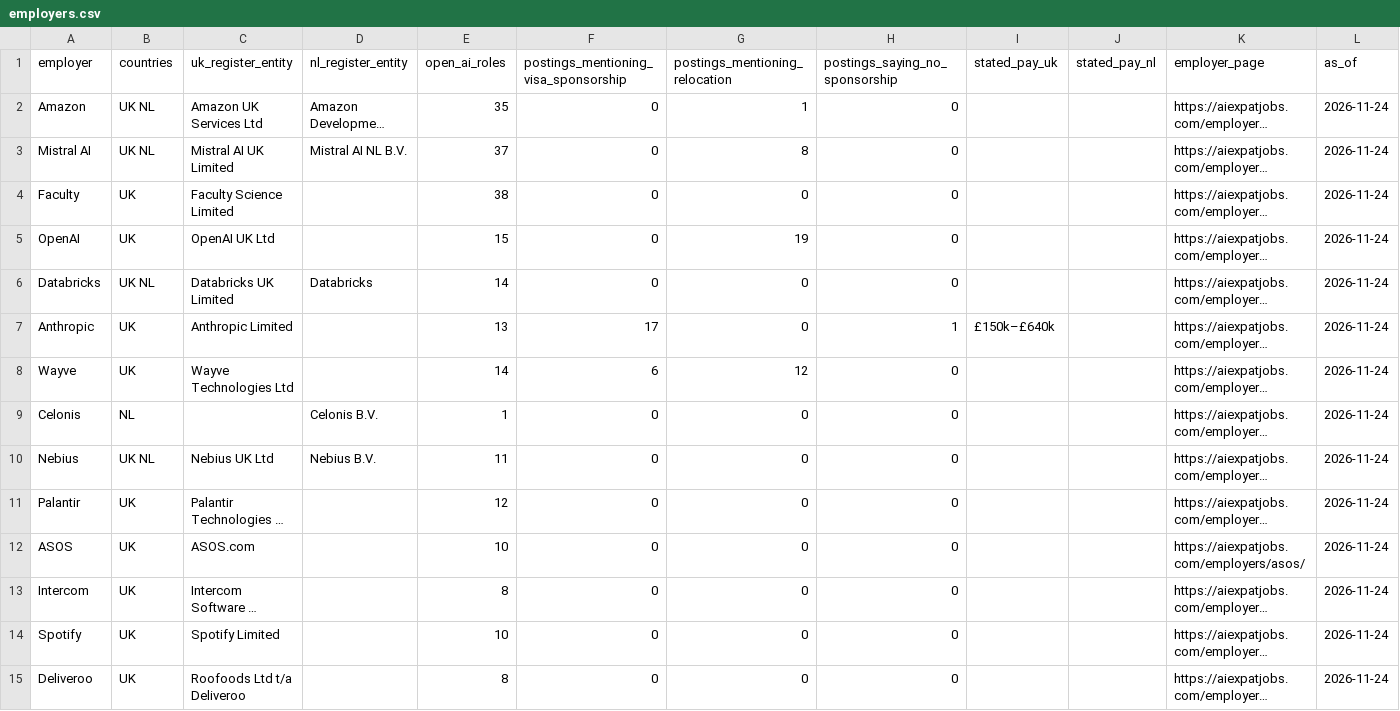
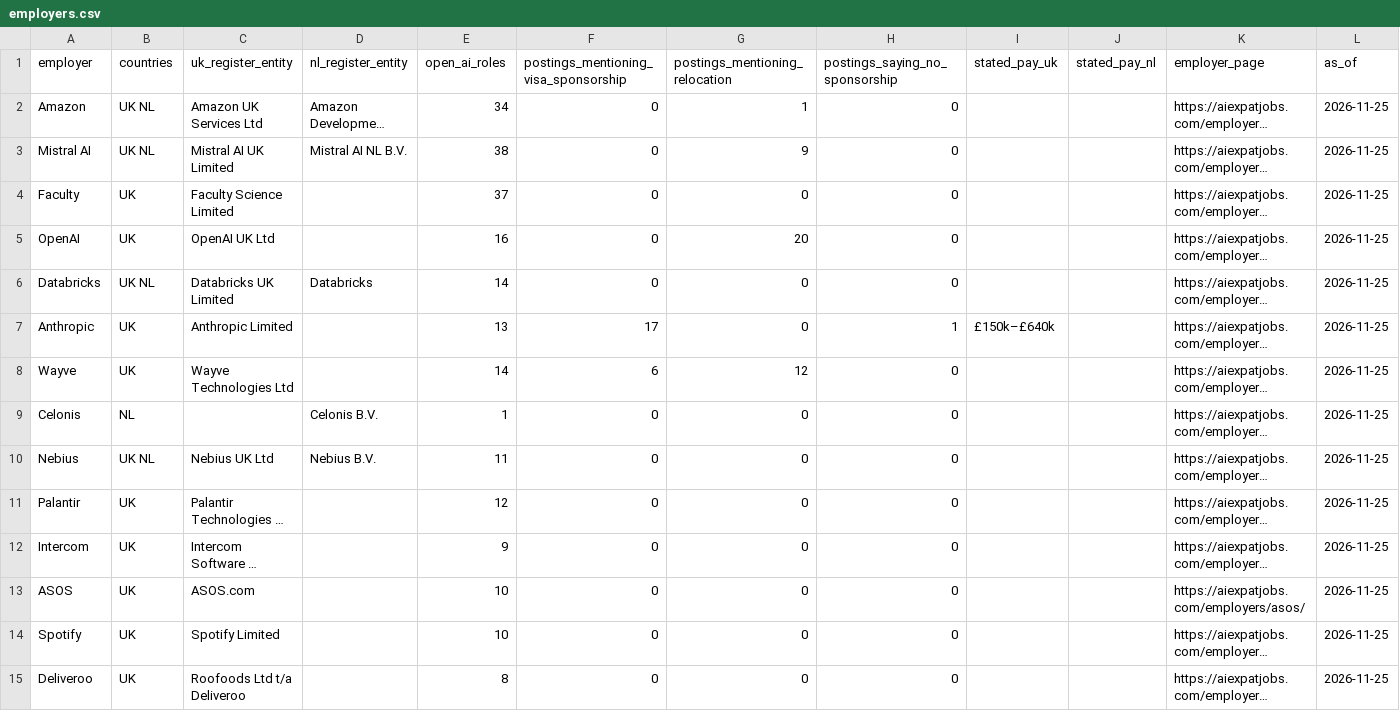
Before and after one commit to bprathamesh20/ai-jobs-uk-netherlands-visa-sponsors, a CSV file: employers.csv, drawn as a sheet; only a part is shown; long unchanged cells end in …; removed rows and columns are numbered as before the commit, all else as after; the diff covers the shown part only; the diff names each change by its address in the sheet, - before the commit and + after, or states it on an @@ line.

```diff
--- a/employers.csv
+++ b/employers.csv
-E2 (open_ai_roles): 35
+E2 (open_ai_roles): 34
-L2:L11 (as_of): 2026-11-24
+L2:L11 (as_of): 2026-11-25
-E3 (open_ai_roles): 37
+E3 (open_ai_roles): 38
-G3 (postings_mentioning_relocation): 8
+G3 (postings_mentioning_relocation): 9
-E4 (open_ai_roles): 38
+E4 (open_ai_roles): 37
-E5 (open_ai_roles): 15
+E5 (open_ai_roles): 16
-G5 (postings_mentioning_relocation): 19
+G5 (postings_mentioning_relocation): 20
-row 12: ASOS | UK | ASOS.com |  | 10 | 0 | 0 | 0 |  |  | https://aiexpatjobs.com/employers/asos/ | 2026-11-24
-E12 (open_ai_roles): 8
+E12 (open_ai_roles): 9
-L12 (as_of): 2026-11-24
+L12 (as_of): 2026-11-25
+row 13: ASOS | UK | ASOS.com |  | 10 | 0 | 0 | 0 |  |  | https://aiexpatjobs.com/employers/asos/ | 2026-11-25
-L14:L15 (as_of): 2026-11-24
+L14:L15 (as_of): 2026-11-25
```
Also changed, not shown: 4 added rows, 5 removed rows and 79 edited cells elsewhere in this file, jobs.csv, 1 other file.
